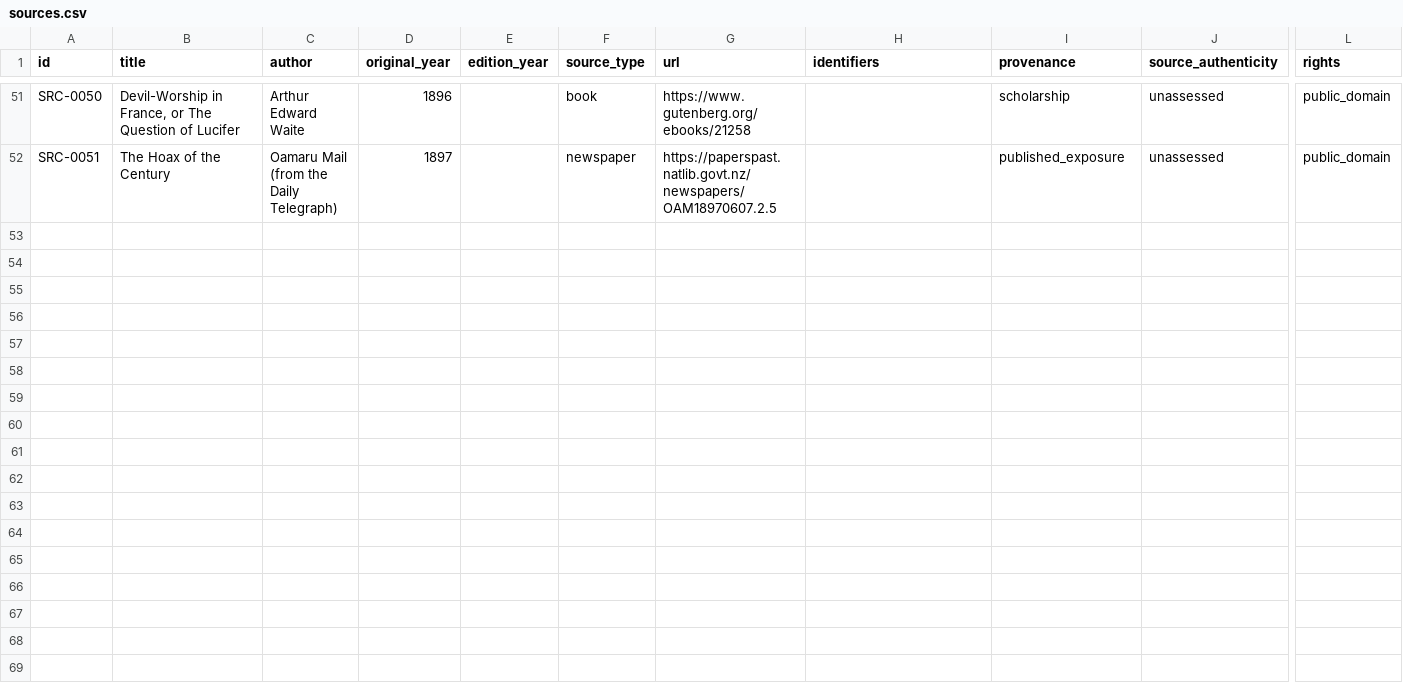
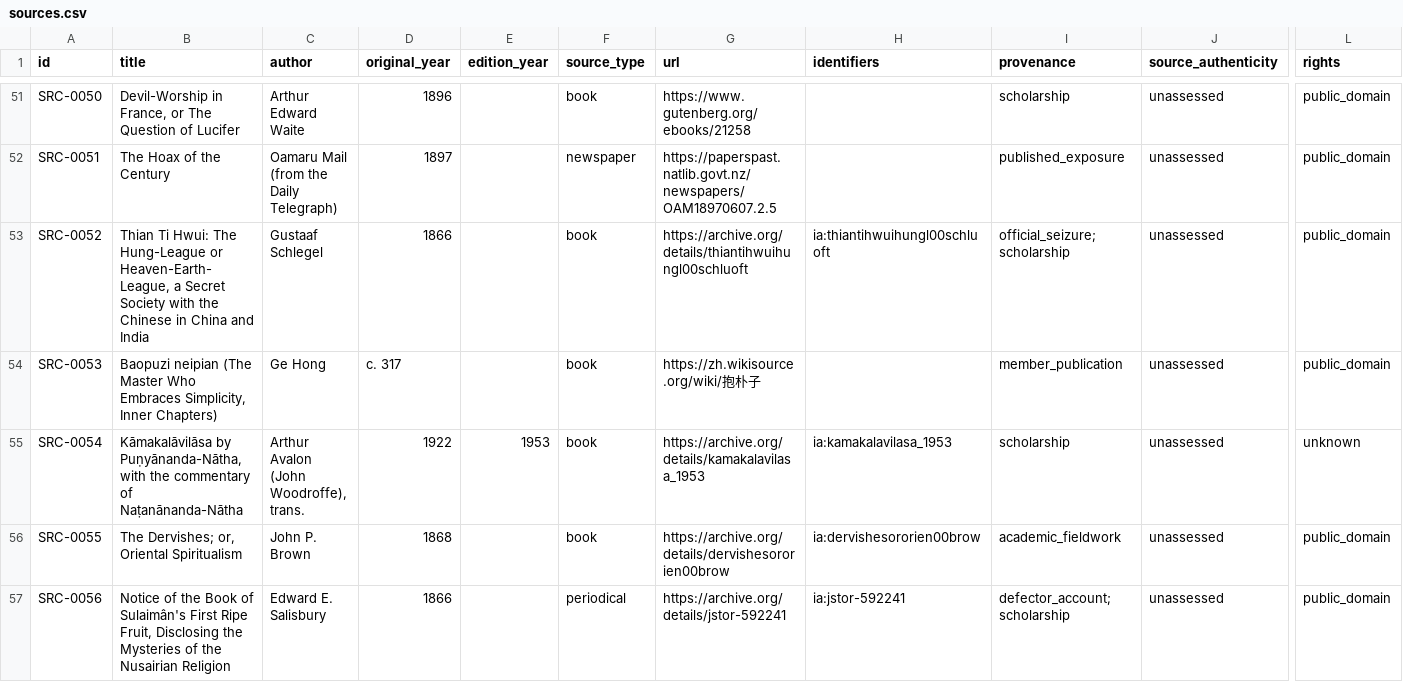
Before and after one commit to openarcana/open-arcana, a CSV file: data/sources.csv, drawn as a sheet; only a part is shown, gaps mark what is left out; rows hold the shown columns only; the diff names each change by its address in the sheet, - before the commit and + after, or states it on an @@ line.

Commit message:
Add the Heaven and Earth Society, Daoism and the Alawites; fill Sufi and Śrīvidyā items
- Heaven and Earth Society (Tiandihui): the oath, blood rite, road and
  tea-cup recognition signs, from Schlegel (1866), who translated
  manuscripts seized by the Dutch colonial police.
- Daoism: transmission of scriptures and oral instructions by blood
  covenant, and the stated reason for it, from Ge Hong's Baopuzi.
- Alawites: al-Adhani's account of his staged initiation and the
  'Ayn-Mim-Sin doctrine, via Salisbury (JAOS 8, 1866).
- First content claims for the Bektashi initiation and Naqshbandi silent
  dhikr (Brown, 1868) and the structure of the Srividya mantra
  (Kamakalavilasa, Avalon).
- New provenance value official_seizure.

```diff
--- a/data/sources.csv
+++ b/data/sources.csv
+row 53: SRC-0052 | Thian Ti Hwui: The Hung-League or Heaven-Earth-League, a Secret Society with the Chinese in China and India | Gustaaf Schlegel | 1866 |  | book | https://archive.org/details/thiantihwuihungl00schluoft | ia:thiantihwuihungl00schluoft | official_seizure;scholarship | unassessed | public_domain
+row 54: SRC-0053 | Baopuzi neipian (The Master Who Embraces Simplicity, Inner Chapters) | Ge Hong | c. 317 |  | book | https://zh.wikisource.org/wiki/抱朴子 |  | member_publication | unassessed | public_domain
+row 55: SRC-0054 | Kāmakalāvilāsa by Puṇyānanda-Nātha, with the commentary of Naṭanānanda-Nātha | Arthur Avalon (John Woodroffe), trans. | 1922 | 1953 | book | https://archive.org/details/kamakalavilasa_1953 | ia:kamakalavilasa_1953 | scholarship | unassessed | unknown
+row 56: SRC-0055 | The Dervishes; or, Oriental Spiritualism | John P. Brown | 1868 |  | book | https://archive.org/details/dervishesororien00brow | ia:dervishesororien00brow | academic_fieldwork | unassessed | public_domain
+row 57: SRC-0056 | Notice of the Book of Sulaimân's First Ripe Fruit, Disclosing the Mysteries of the Nusairian Religion | Edward E. Salisbury | 1866 |  | periodical | https://archive.org/details/jstor-592241 | ia:jstor-592241 | defector_account;scholarship | unassessed | public_domain
```
Also changed, not shown: data/disclosures.csv, data/restricted_items.csv, 9 other files.
